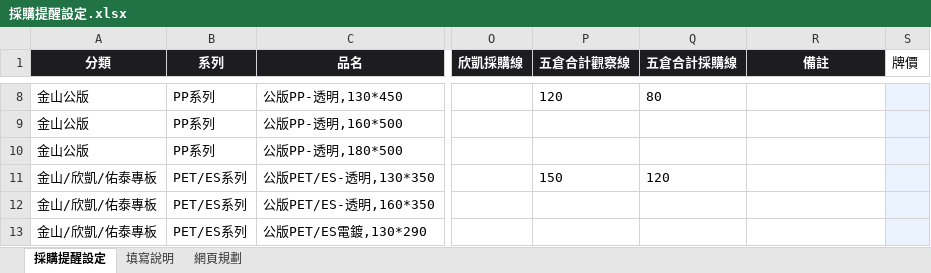
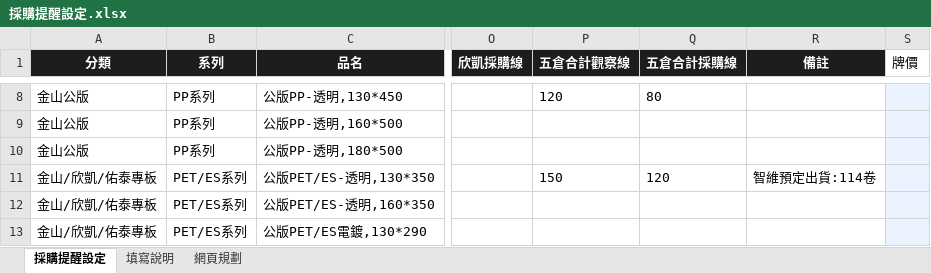
Before and after one commit to Phoenixes-Marketing/phoenixes-film-inventory, an Excel workbook: data/採購提醒設定.xlsx, sheet 採購提醒設定, drawn as a sheet; only a part is shown, gaps mark what is left out; values as stored, in another font and other column widths than the file's, no borders; charts and pictures and conditional formats not drawn; the diff names each change by its address in the sheet, - before the commit and + after, or states it on an @@ line.

```diff
--- a/data/採購提醒設定.xlsx (sheet 採購提醒設定)
+++ b/data/採購提醒設定.xlsx (sheet 採購提醒設定)
-R11 (備註): (empty)
+R11 (備註): 智維預定出貨:114卷
```
Also changed, not shown: charts or pictures, 2 other files.
